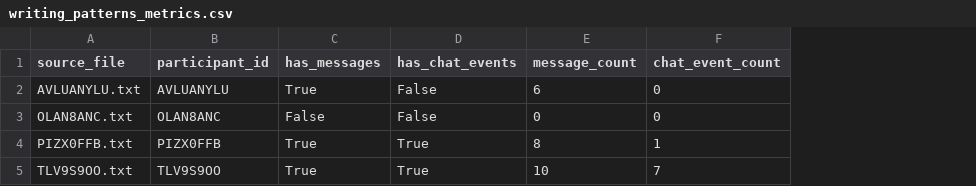
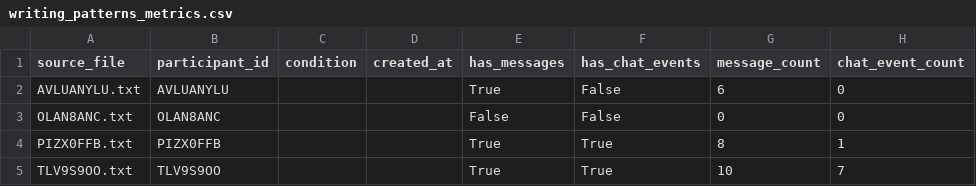
Before and after one commit to atilmansour/AI_Assistant_Website, a CSV file: CodeAnalysisData/writing_patterns_metrics.csv, drawn as a sheet; only a part is shown; the diff names each change by its address in the sheet, - before the commit and + after, or states it on an @@ line.

```diff
--- a/CodeAnalysisData/writing_patterns_metrics.csv
+++ b/CodeAnalysisData/writing_patterns_metrics.csv
+column C (condition), empty
+column D (created_at), empty
```
Also changed, not shown: exampleDataFiles/messagesCSVs/AVLUANYLU_messages.csv, exampleDataFiles/messagesCSVs/OCAYKWSA_messages.csv, 35 other files.
